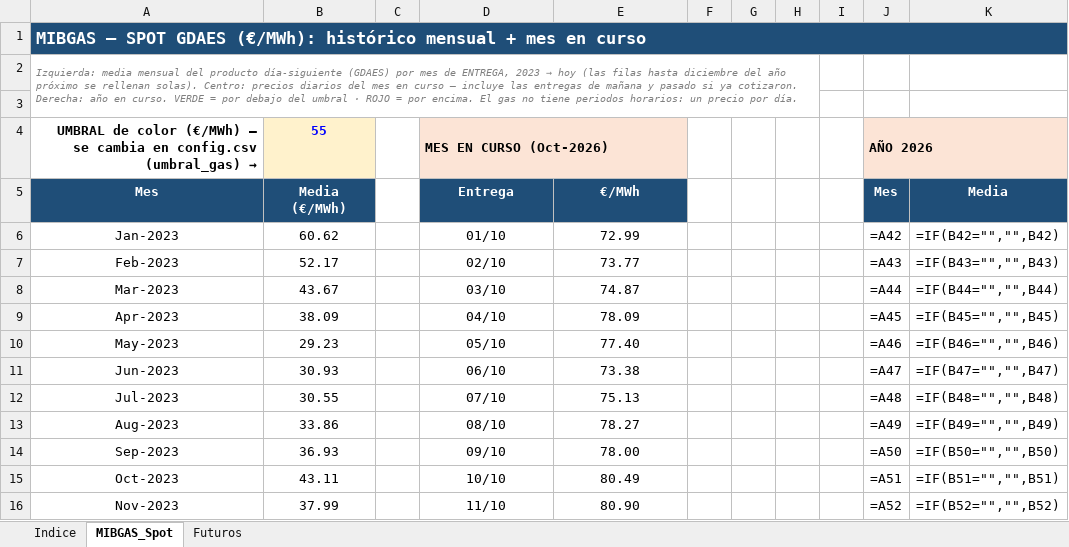
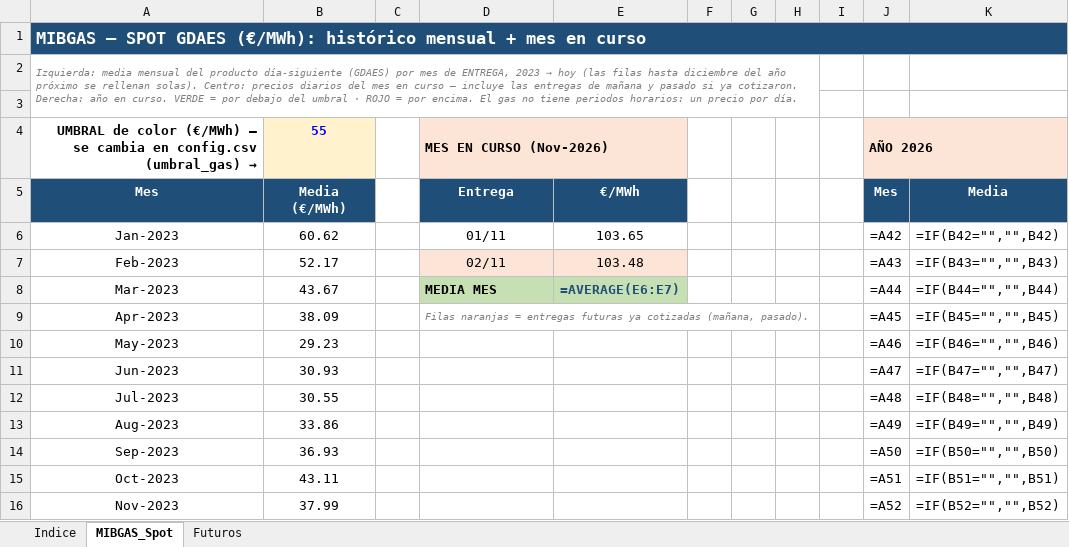
Before and after one commit to aczo-energia/aczo-radar, an Excel workbook: excel/ACZO_Radar_Gas.xlsx, sheet MIBGAS_Spot, drawn as a sheet; only a part is shown; values as stored, in another font and other column widths than the file's, no borders; formulas without a stored value are shown as written; conditional formats not drawn; the diff covers the shown part only; the diff names each change by its address in the sheet, - before the commit and + after, or states it on an @@ line.

```diff
--- a/excel/ACZO_Radar_Gas.xlsx (sheet MIBGAS_Spot)
+++ b/excel/ACZO_Radar_Gas.xlsx (sheet MIBGAS_Spot)
-D4: MES EN CURSO (Oct-2026)
+D4: MES EN CURSO (Nov-2026)
-D6: 01/10
+D6: 01/11
-E6: 72.99
+E6: 103.65
-D7: 02/10
+D7: 02/11
-D7:E7 fill: none
+D7:E7 fill: #FCE4D6
-E7: 73.77
+E7: 103.48
-D8: 03/10
+D8: MEDIA MES
@@ D8:E8 fill: none → #C6E0B4, bold: off → on @@
-D8:D9 alignment: center
+D8:D9 alignment: left
-E8: 74.87
+E8: =AVERAGE(E6:E7)
-E8 text colour: black
+E8 text colour: #1F4E78
-D9: 04/10
+D9: Filas naranjas = entregas futuras ya cotizadas (mañana, pasado).
@@ D9 italic: off → on, text colour: black → #808080, text size: smaller @@
+D9:H9 merged
-E9: 78.09
+E9: (empty)
-D10: 05/10
+D10: (empty)
-E10: 77.40
+E10: (empty)
-D11: 06/10
+D11: (empty)
-E11: 73.38
+E11: (empty)
-D12: 07/10
+D12: (empty)
-E12: 75.13
+E12: (empty)
-D13: 08/10
+D13: (empty)
-E13: 78.27
+E13: (empty)
-D14: 09/10
+D14: (empty)
-E14: 78.00
+E14: (empty)
-D15: 10/10
+D15: (empty)
-E15: 80.49
+E15: (empty)
-D16: 11/10
+D16: (empty)
-E16: 80.90
+E16: (empty)
```
Also changed, not shown: 46 edited cells, cell formats and merged cells elsewhere in this sheet, sheet Futuros, excel/ACZO_Radar_Mercados.xlsx, 16 other files.
